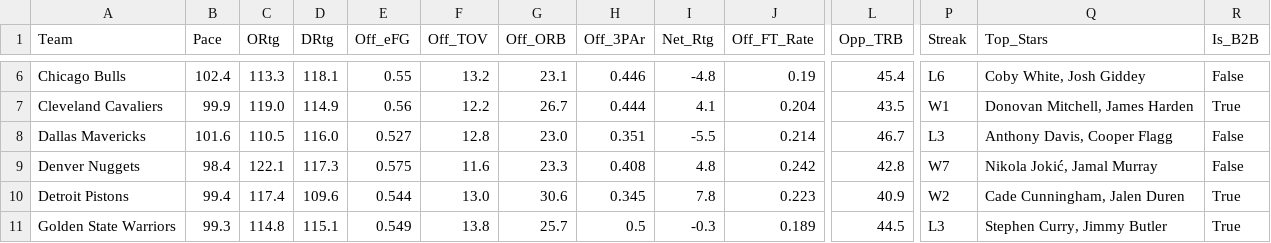
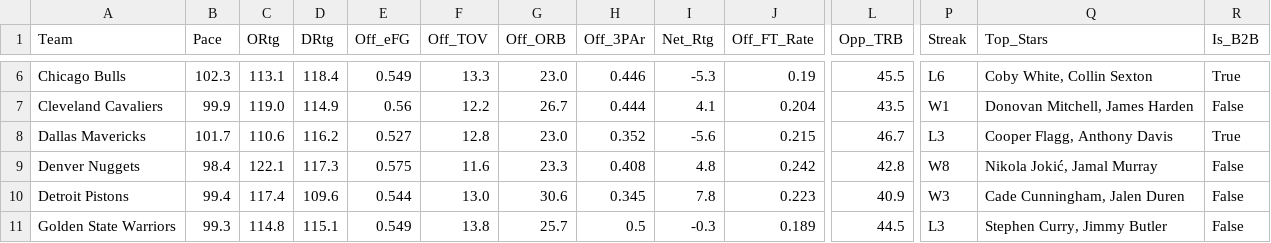
Before and after one commit to beratkahraman/NBA_Monte_Carlo, a CSV file: data/raw/nba_master_data_2026.csv, drawn as a sheet; only a part is shown, gaps mark what is left out; the diff covers the shown part only; the diff names each change by its address in the sheet, - before the commit and + after, or states it on an @@ line.

```diff
--- a/data/raw/nba_master_data_2026.csv
+++ b/data/raw/nba_master_data_2026.csv
-B6 (Pace): 102.4
+B6 (Pace): 102.3
-C6 (ORtg): 113.3
+C6 (ORtg): 113.1
-D6 (DRtg): 118.1
+D6 (DRtg): 118.4
-E6 (Off_eFG): 0.55
+E6 (Off_eFG): 0.549
-F6 (Off_TOV): 13.2
+F6 (Off_TOV): 13.3
-G6 (Off_ORB): 23.1
+G6 (Off_ORB): 23.0
-I6 (Net_Rtg): -4.8
+I6 (Net_Rtg): -5.3
-L6 (Opp_TRB): 45.4
+L6 (Opp_TRB): 45.5
-Q6 (Top_Stars): Coby White, Josh Giddey
+Q6 (Top_Stars): Coby White, Collin Sexton
-R6 (Is_B2B): False
+R6 (Is_B2B): True
-R7 (Is_B2B): True
+R7 (Is_B2B): False
-B8 (Pace): 101.6
+B8 (Pace): 101.7
-C8 (ORtg): 110.5
+C8 (ORtg): 110.6
-D8 (DRtg): 116.0
+D8 (DRtg): 116.2
-H8 (Off_3PAr): 0.351
+H8 (Off_3PAr): 0.352
-I8 (Net_Rtg): -5.5
+I8 (Net_Rtg): -5.6
-J8 (Off_FT_Rate): 0.214
+J8 (Off_FT_Rate): 0.215
-Q8 (Top_Stars): Anthony Davis, Cooper Flagg
+Q8 (Top_Stars): Cooper Flagg, Anthony Davis
-R8 (Is_B2B): False
+R8 (Is_B2B): True
-P9 (Streak): W7
+P9 (Streak): W8
-P10 (Streak): W2
+P10 (Streak): W3
-R10:R11 (Is_B2B): True
+R10:R11 (Is_B2B): False
```
Also changed, not shown: 140 edited cells elsewhere in this file.
